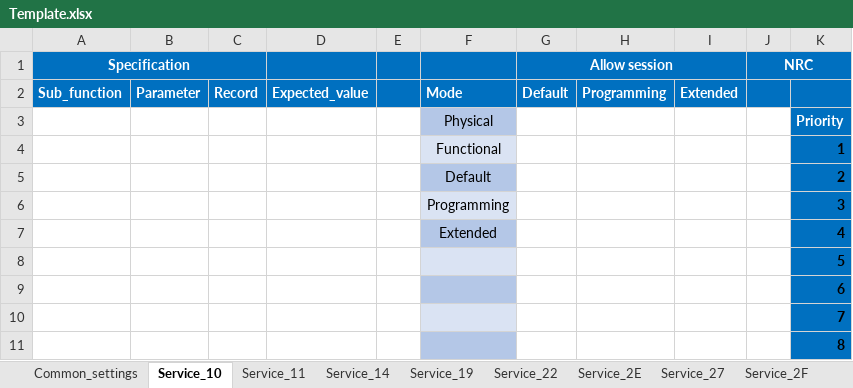
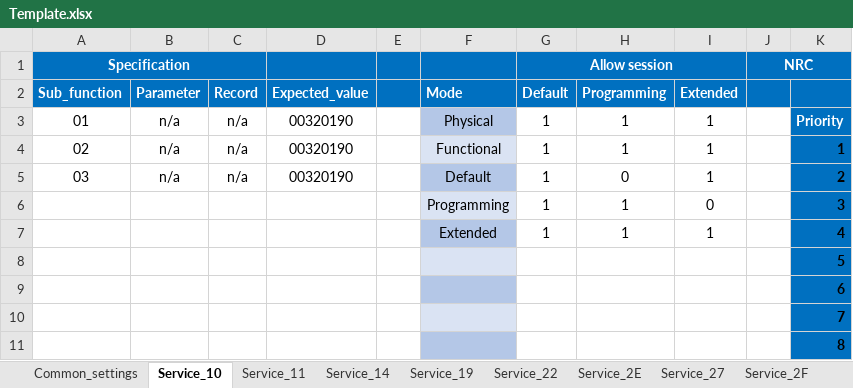
Before and after one commit to HyNguyenAnh/DCOM_TestcaseTool, an Excel workbook: dcomtestcasegeneration/Template/Template.xlsx, sheet Service_10, drawn as a sheet; only a part is shown; values as stored, in another font and other column widths than the file's, no borders; table styles not drawn; the diff names each change by its address in the sheet, - before the commit and + after, or states it on an @@ line.

```diff
--- a/dcomtestcasegeneration/Template/Template.xlsx (sheet Service_10)
+++ b/dcomtestcasegeneration/Template/Template.xlsx (sheet Service_10)
-A3: (empty)
+A3: 01
-B3:B5: (empty)
+B3:B5: n/a
-C3:C5: (empty)
+C3:C5: n/a
-D3:D5: (empty)
+D3:D5: 00320190
-G3:G7: (empty)
+G3:G7: 1
-H3:H4: (empty)
+H3:H4: 1
-I3:I5: (empty)
+I3:I5: 1
-A4: (empty)
+A4: 02
-A5: (empty)
+A5: 03
-H5: (empty)
+H5: 0
-H6:H7: (empty)
+H6:H7: 1
-I6: (empty)
+I6: 0
-I7: (empty)
+I7: 1
```
Also changed, not shown: sheet Common_settings, sheet Service_11, dcomtestcasegeneration/Database/DB_SAIC_AS28_R1.0_DCOM.xlsx, 18 other files.
